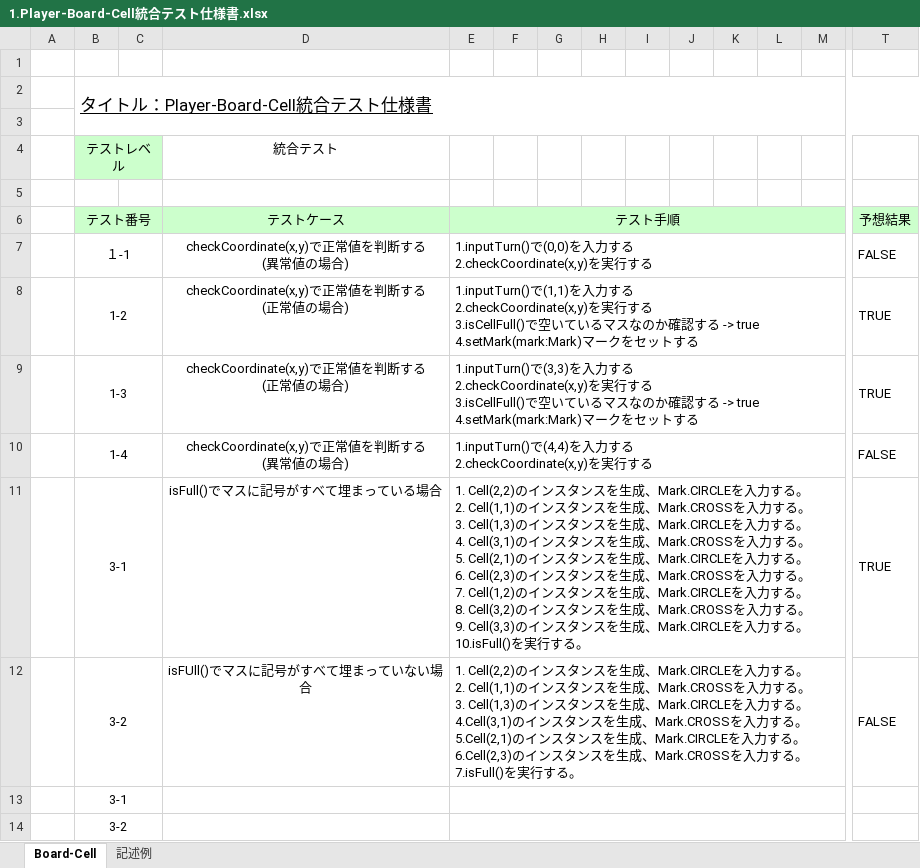
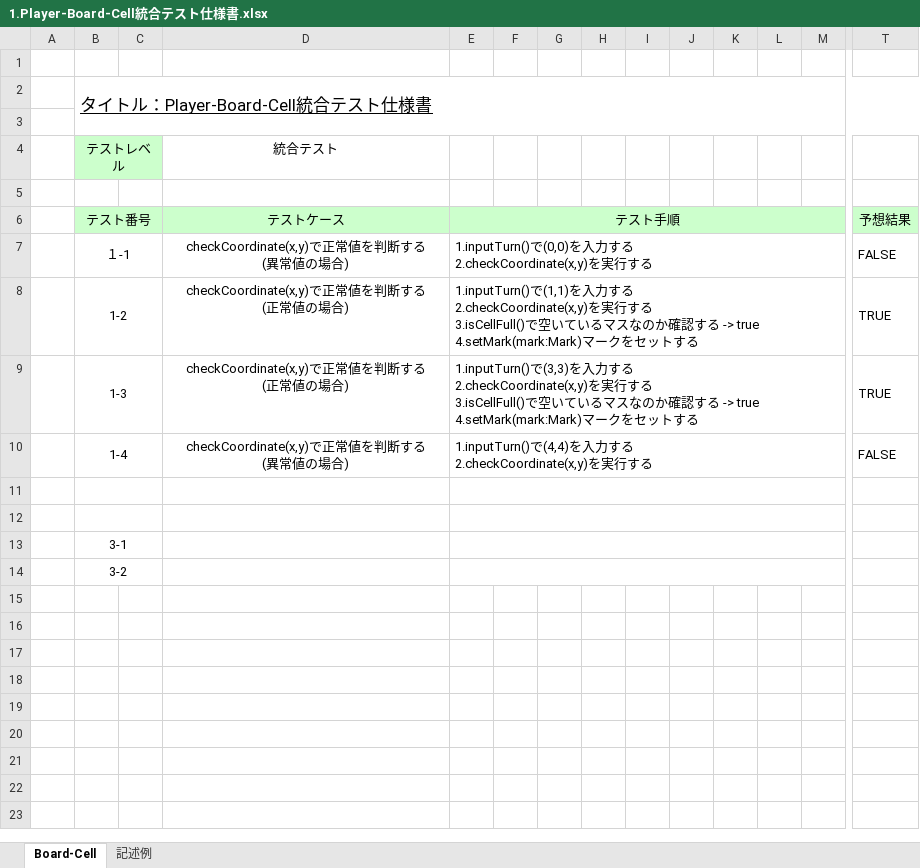
Before and after one commit to lim-nari/13_HJHK, an Excel workbook: 反復２/テスト仕様書/1.Player-Board-Cell統合テスト仕様書.xlsx, sheet Board-Cell, drawn as a sheet; only a part is shown, gaps mark what is left out; values as stored, in another font and other column widths than the file's, no borders; rows hold the shown columns only; ↵ is a line break in a cell; the diff names each change by its address in the sheet, - before the commit and + after, or states it on an @@ line.

```diff
--- a/反復２/テスト仕様書/1.Player-Board-Cell統合テスト仕様書.xlsx (sheet Board-Cell)
+++ b/反復２/テスト仕様書/1.Player-Board-Cell統合テスト仕様書.xlsx (sheet Board-Cell)
-row 11:  | 3-1 |  | isFull()でマスに記号がすべて埋まっている場合 | 1. Cell(2,2)のインスタンスを生成、Mark.CIRCLEを入力する。 ↵ 2. Cell(1,1)のインスタンスを生成、Mark.CROSSを入力する。 ↵ 3. Cell(1,3)のインスタンスを生成、Mark.CIRCLEを入力する。 ↵ 4. Cell(3,1)のインスタンスを生成、Mark.CROSSを入力する。 ↵ 5. Cell(2,1)のインスタンスを生成、Mark.CIRCLEを入力する。 ↵ 6. Cell(2,3)のインスタンスを生成、Mark.CROSSを入力する。 ↵ 7. Cell(1,2)のインスタンスを生成、Mark.CIRCLEを入力する。 ↵ 8. Cell(3,2)のインスタンスを生成、Mark.CROSSを入力する。 ↵ 9. Cell(3,3)のインスタンスを生成、Mark.CIRCLEを入力する。 ↵ 10.isFull()を実行する。 |  |  |  |  |  |  |  |  | TRUE
+row 11: (empty)
-row 12:  | 3-2 |  | isFUll()でマスに記号がすべて埋まっていない場合 | 1. Cell(2,2)のインスタンスを生成、Mark.CIRCLEを入力する。 ↵ 2. Cell(1,1)のインスタンスを生成、Mark.CROSSを入力する。 ↵ 3. Cell(1,3)のインスタンスを生成、Mark.CIRCLEを入力する。 ↵ 4.Cell(3,1)のインスタンスを生成、Mark.CROSSを入力する。 ↵ 5.Cell(2,1)のインスタンスを生成、Mark.CIRCLEを入力する。 ↵ 6.Cell(2,3)のインスタンスを生成、Mark.CROSSを入力する。 ↵ 7.isFull()を実行する。 |  |  |  |  |  |  |  |  | FALSE
+row 12: (empty)
```
Also changed, not shown: 反復２/テスト仕様書/2.Turn-Player統合テスト仕様書.xlsx, 2 other files.
